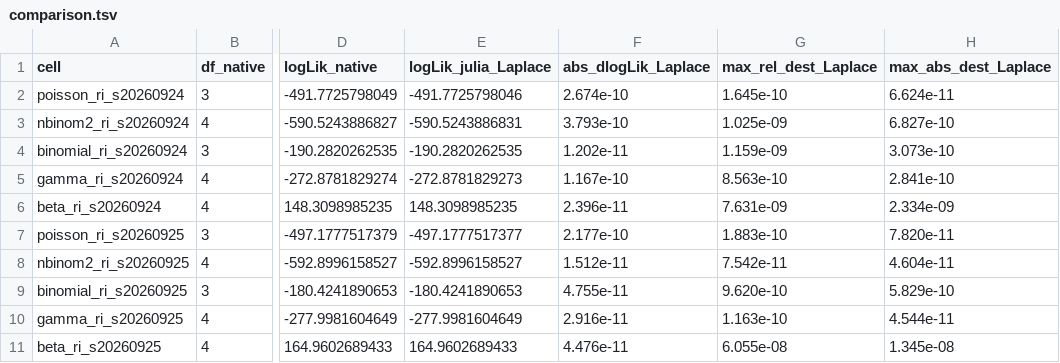
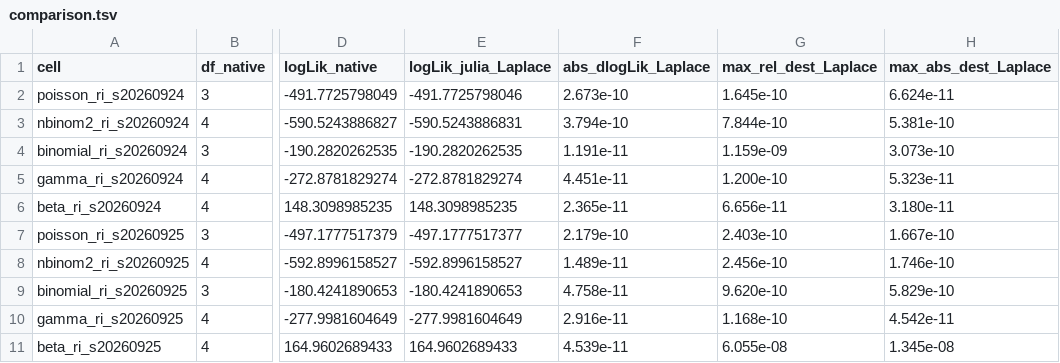
Before and after one commit to itchyshin/DRModels.jl, a TSV file: docs/dev-log/evidence/arc2-ordinary-laplace/comparison.tsv, drawn as a sheet; only a part is shown, gaps mark what is left out; the diff names each change by its address in the sheet, - before the commit and + after, or states it on an @@ line.

```diff
--- a/docs/dev-log/evidence/arc2-ordinary-laplace/comparison.tsv
+++ b/docs/dev-log/evidence/arc2-ordinary-laplace/comparison.tsv
-F2 (abs_dlogLik_Laplace): 2.674e-10
+F2 (abs_dlogLik_Laplace): 2.673e-10
-F3 (abs_dlogLik_Laplace): 3.793e-10
+F3 (abs_dlogLik_Laplace): 3.794e-10
-G3 (max_rel_dest_Laplace): 1.025e-09
+G3 (max_rel_dest_Laplace): 7.844e-10
-H3 (max_abs_dest_Laplace): 6.827e-10
+H3 (max_abs_dest_Laplace): 5.381e-10
-F4 (abs_dlogLik_Laplace): 1.202e-11
+F4 (abs_dlogLik_Laplace): 1.191e-11
-E5 (logLik_julia_Laplace): -272.8781829273
+E5 (logLik_julia_Laplace): -272.8781829274
-F5 (abs_dlogLik_Laplace): 1.167e-10
+F5 (abs_dlogLik_Laplace): 4.451e-11
-G5 (max_rel_dest_Laplace): 8.563e-10
+G5 (max_rel_dest_Laplace): 1.200e-10
-H5 (max_abs_dest_Laplace): 2.841e-10
+H5 (max_abs_dest_Laplace): 5.323e-11
-F6 (abs_dlogLik_Laplace): 2.396e-11
+F6 (abs_dlogLik_Laplace): 2.365e-11
-G6 (max_rel_dest_Laplace): 7.631e-09
+G6 (max_rel_dest_Laplace): 6.656e-11
-H6 (max_abs_dest_Laplace): 2.334e-09
+H6 (max_abs_dest_Laplace): 3.180e-11
-F7 (abs_dlogLik_Laplace): 2.177e-10
+F7 (abs_dlogLik_Laplace): 2.179e-10
-G7 (max_rel_dest_Laplace): 1.883e-10
+G7 (max_rel_dest_Laplace): 2.403e-10
-H7 (max_abs_dest_Laplace): 7.820e-11
+H7 (max_abs_dest_Laplace): 1.667e-10
-F8 (abs_dlogLik_Laplace): 1.512e-11
+F8 (abs_dlogLik_Laplace): 1.489e-11
-G8 (max_rel_dest_Laplace): 7.542e-11
+G8 (max_rel_dest_Laplace): 2.456e-10
-H8 (max_abs_dest_Laplace): 4.604e-11
+H8 (max_abs_dest_Laplace): 1.746e-10
-F9 (abs_dlogLik_Laplace): 4.755e-11
+F9 (abs_dlogLik_Laplace): 4.758e-11
-G10 (max_rel_dest_Laplace): 1.163e-10
+G10 (max_rel_dest_Laplace): 1.168e-10
-H10 (max_abs_dest_Laplace): 4.544e-11
+H10 (max_abs_dest_Laplace): 4.542e-11
-F11 (abs_dlogLik_Laplace): 4.476e-11
+F11 (abs_dlogLik_Laplace): 4.539e-11
```
Also changed, not shown: docs/dev-log/evidence/arc2-ordinary-laplace/julia.tsv, 13 other files.
